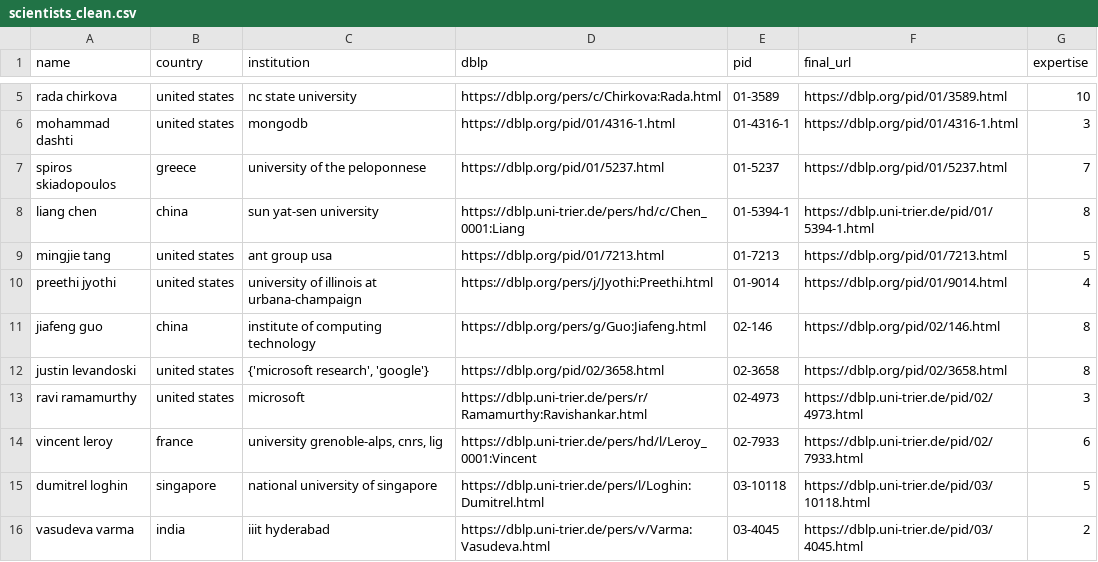
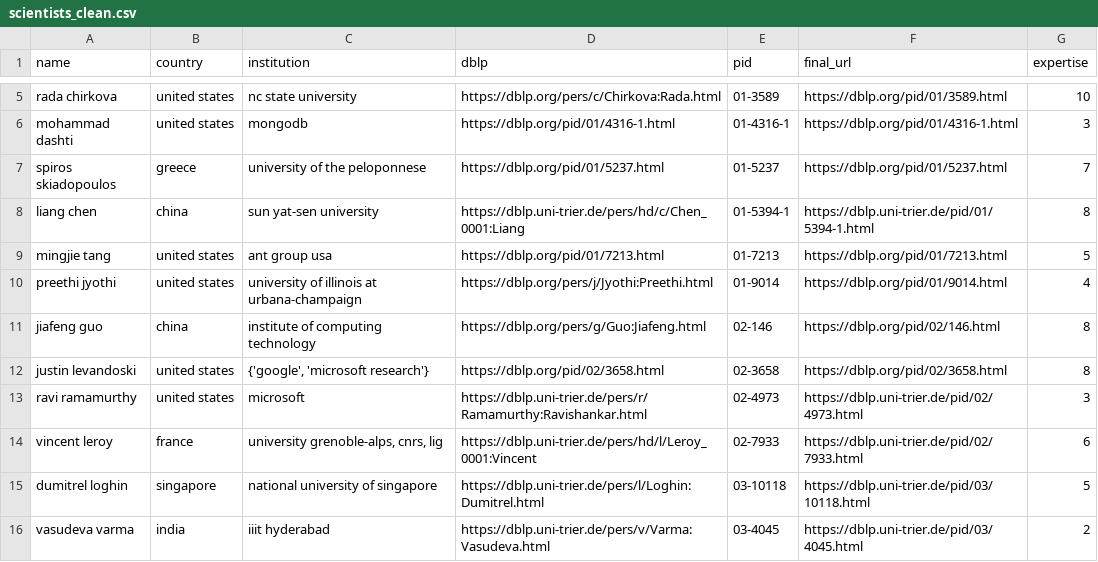
Before and after one commit to KrisCholakov02/SC4022_Group_Project, a CSV file: scientists_clean.csv, drawn as a sheet; only a part is shown, gaps mark what is left out; the diff covers the shown part only.

```diff
--- a/scientists_clean.csv
+++ b/scientists_clean.csv
@@ -11,3 +11,3 @@ preethi jyothi,united states,university of illinois at urbana-champaign,https://
 jiafeng guo,china,institute of computing technology,https://dblp.org/pers/g/Guo:Jiafeng.html,02-146,https://dblp.org/pid/02/146.html,8
-justin levandoski,united states,"{'microsoft research', 'google'}",https://dblp.org/pid/02/3658.html,02-3658,https://dblp.org/pid/02/3658.html,8
+justin levandoski,united states,"{'google', 'microsoft research'}",https://dblp.org/pid/02/3658.html,02-3658,https://dblp.org/pid/02/3658.html,8
 ravi ramamurthy,united states,microsoft,https://dblp.uni-trier.de/pers/r/Ramamurthy:Ravishankar.html,02-4973,https://dblp.uni-trier.de/pid/02/4973.html,3
```
Also changed, not shown: 66 edited cells elsewhere in this file, external_authors.csv, 36 other files.
